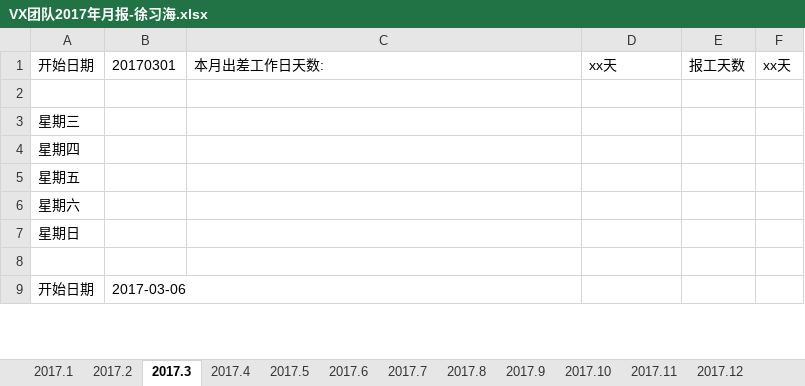
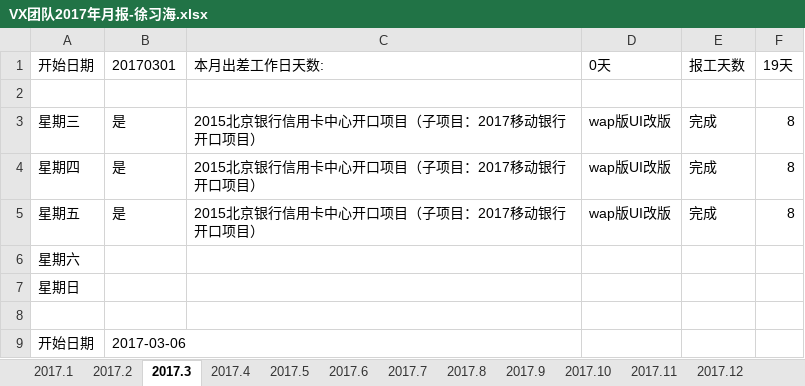
Before and after one commit to x373241884y/csiivpmouth, an Excel workbook: temp/VX团队2017年月报-徐习海.xlsx, sheet 2017.3, drawn as a sheet; only a part is shown; values as stored, in another font and other column widths than the file's, no borders; removed rows and columns are numbered as before the commit, all else as after; the diff covers the shown part only; the diff names each change by its address in the sheet, - before the commit and + after, or states it on an @@ line.

```diff
--- a/temp/VX团队2017年月报-徐习海.xlsx (sheet 2017.3)
+++ b/temp/VX团队2017年月报-徐习海.xlsx (sheet 2017.3)
-D1: xx天
+D1: 0天
-F1: xx天
+F1: 19天
-row 3: 星期三
-row 4: 星期四
-row 5: 星期五
+row 3: 星期三 | 是 | 2015北京银行信用卡中心开口项目（子项目：2017移动银行开口项目） | wap版UI改版 | 完成 | 8
+row 4: 星期四 | 是 | 2015北京银行信用卡中心开口项目（子项目：2017移动银行开口项目） | wap版UI改版 | 完成 | 8
+row 5: 星期五 | 是 | 2015北京银行信用卡中心开口项目（子项目：2017移动银行开口项目） | wap版UI改版 | 完成 | 8
```
Also changed, not shown: 16 added rows and 16 removed rows elsewhere in this sheet, 1 other file.
